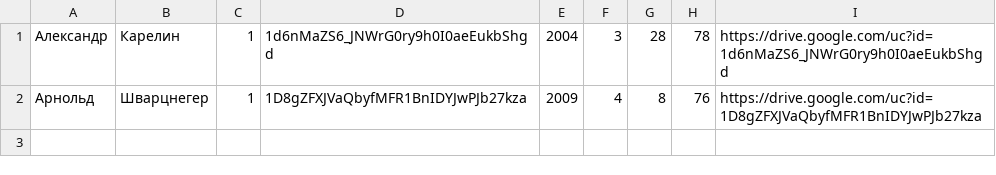
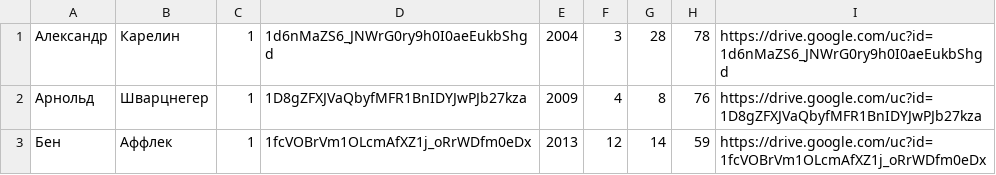
Before and after one commit to Zhenya1975/turnirv4, a CSV file: turnirv4/turnir_project/fighters.csv, drawn as a sheet; the diff names each change by its address in the sheet, - before the commit and + after, or states it on an @@ line.

```diff
--- a/turnirv4/turnir_project/fighters.csv
+++ b/turnirv4/turnir_project/fighters.csv
+row 3: Бен | Аффлек | 1 | 1fcVOBrVm1OLcmAfXZ1j_oRrWDfm0eDx | 2013 | 12 | 14 | 59 | https://drive.google.com/uc?id=1fcVOBrVm1OLcmAfXZ1j_oRrWDfm0eDx
```
Also changed, not shown: 9 other files.
